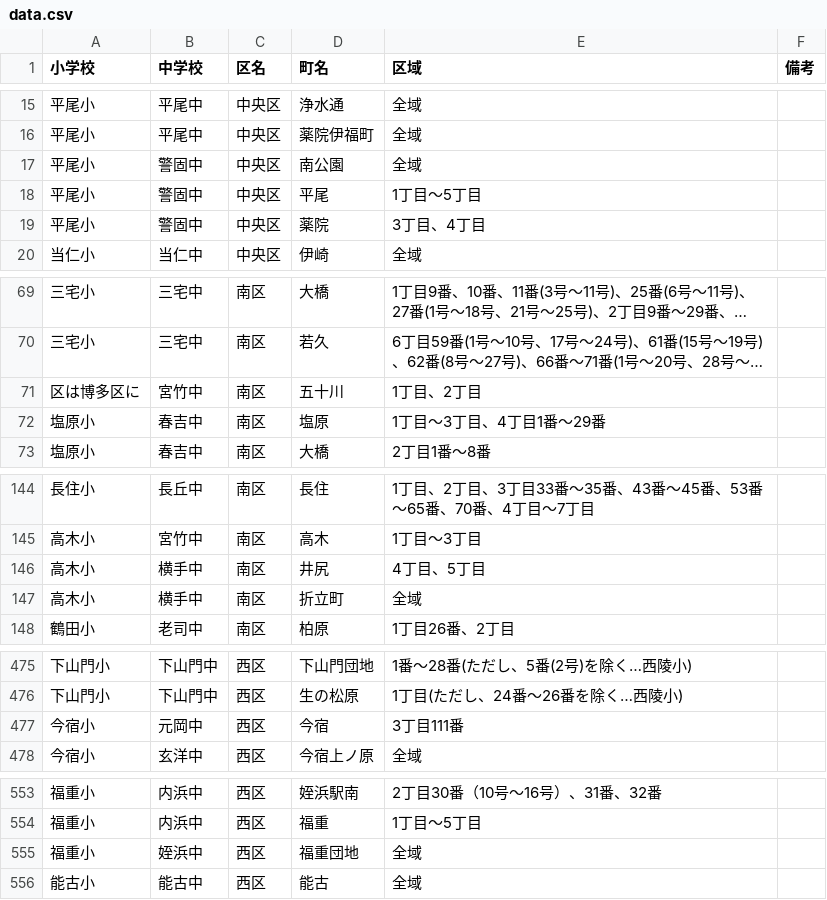
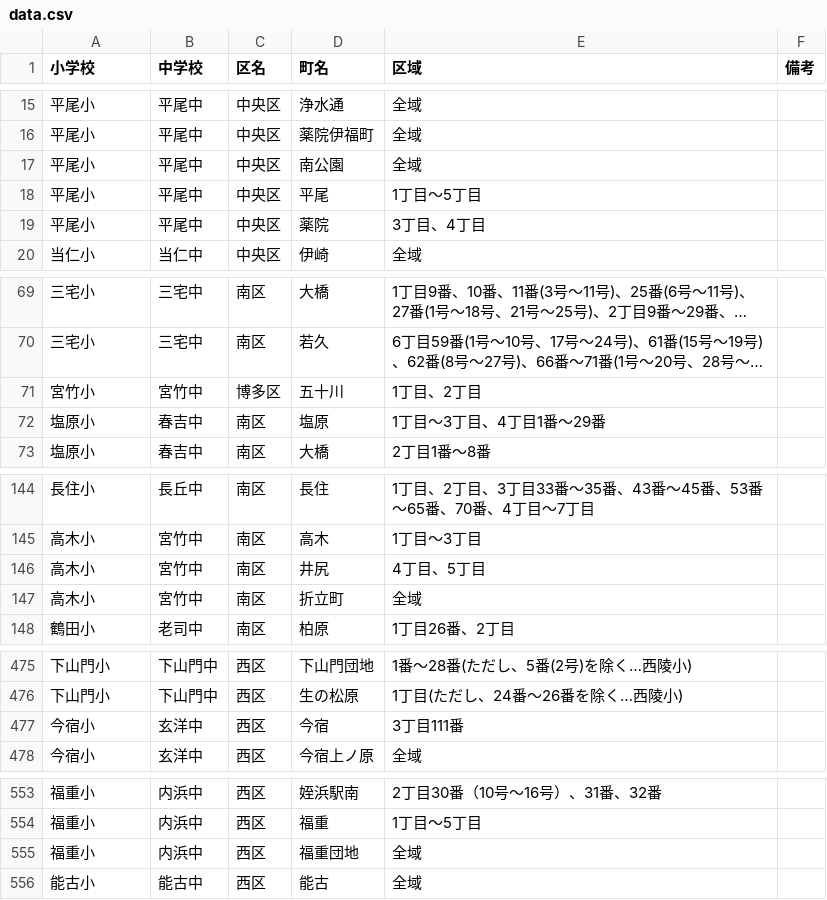
Before and after one commit to fukunaman/fukuoka-school-search, a CSV file: data/data.csv, drawn as a sheet; only a part is shown, gaps mark what is left out; long unchanged cells end in …; the diff covers the shown part only; the diff names each change by its address in the sheet, - before the commit and + after, or states it on an @@ line.

```diff
--- a/data/data.csv
+++ b/data/data.csv
-B17:B19 (中学校): 警固中
+B17:B19 (中学校): 平尾中
-A71 (小学校): 区は博多区に
+A71 (小学校): 宮竹小
-C71 (区名): 南区
+C71 (区名): 博多区
-B146:B147 (中学校): 横手中
+B146:B147 (中学校): 宮竹中
-B477 (中学校): 元岡中
+B477 (中学校): 玄洋中
-B555 (中学校): 姪浜中
+B555 (中学校): 内浜中
```
Also changed, not shown: 17 edited cells elsewhere in this file, data/high_school_kana.csv, 3 other files.
